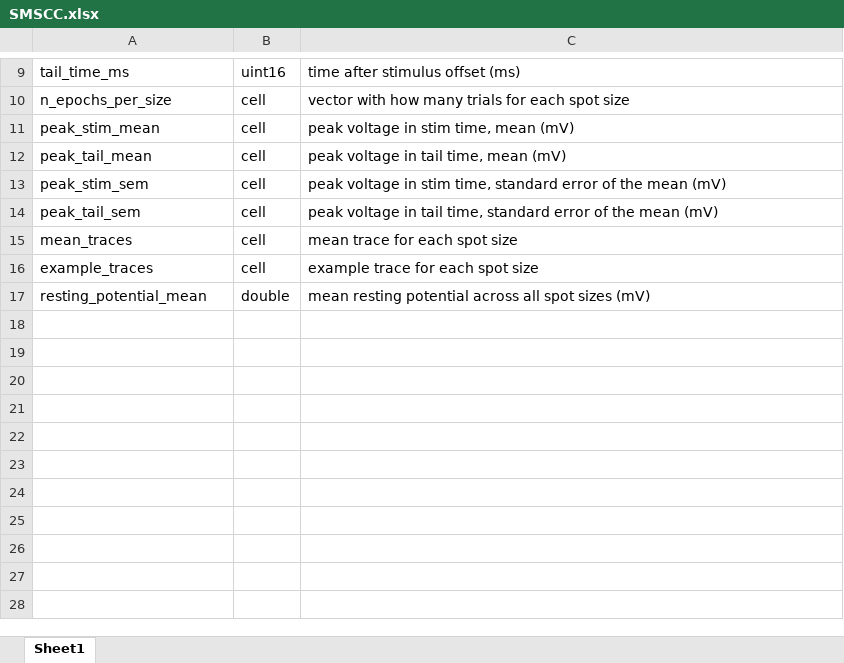
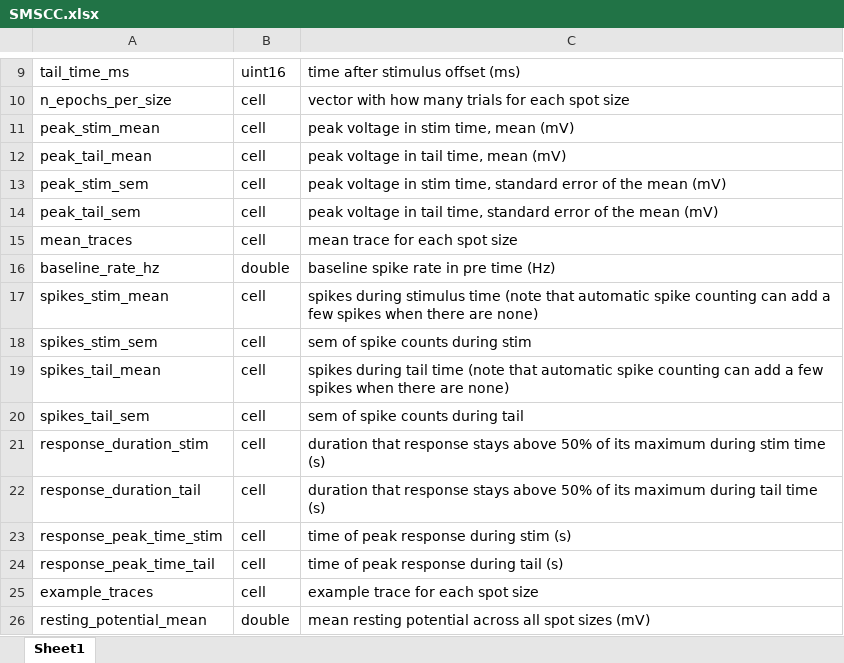
Before and after one commit to SchwartzNU/DJ_schwartzlab, an Excel workbook: result_table_templates/SMSCC.xlsx, sheet Sheet1, drawn as a sheet; only a part is shown, gaps mark what is left out; values as stored, in another font and other column widths than the file's, no borders; the diff names each change by its address in the sheet, - before the commit and + after, or states it on an @@ line.

```diff
--- a/result_table_templates/SMSCC.xlsx (sheet Sheet1)
+++ b/result_table_templates/SMSCC.xlsx (sheet Sheet1)
+row 16: baseline_rate_hz | double | baseline spike rate in pre time (Hz)
+row 17: spikes_stim_mean | cell | spikes during stimulus time (note that automatic spike counting can add a few spikes when there are none)
+row 18: spikes_stim_sem | cell | sem of spike counts during stim
+row 19: spikes_tail_mean | cell | spikes during tail time (note that automatic spike counting can add a few spikes when there are none)
+row 20: spikes_tail_sem | cell | sem of spike counts during tail
+row 21: response_duration_stim | cell | duration that response stays above 50% of its maximum during stim time (s)
+row 22: response_duration_tail | cell | duration that response stays above 50% of its maximum during tail time (s)
+row 23: response_peak_time_stim | cell | time of peak response during stim (s)
+row 24: response_peak_time_tail | cell | time of peak response during tail (s)
```
Also changed, not shown: 3 other files.
